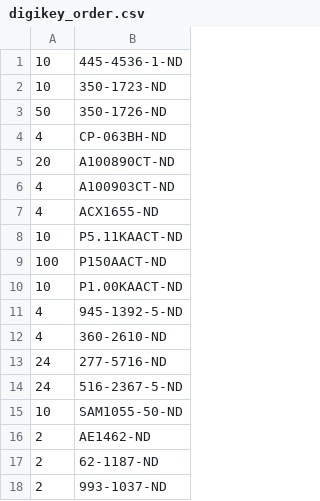
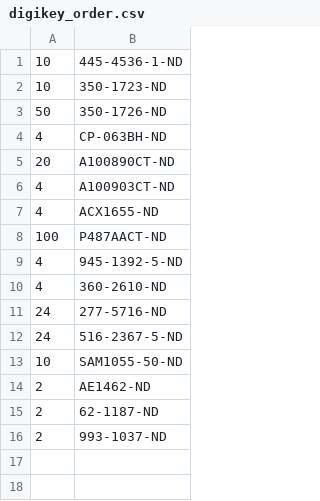
Before and after one commit to janelia-modular-devices/relay_controller, a CSV file: pcb/bom/digikey_order.csv, drawn as a sheet.

```diff
--- a/pcb/bom/digikey_order.csv
+++ b/pcb/bom/digikey_order.csv
@@ -7,5 +7,3 @@
 4,ACX1655-ND
-10,P5.11KAACT-ND
-100,P150AACT-ND
-10,P1.00KAACT-ND
+100,P487AACT-ND
 4,945-1392-5-ND
```
Also changed, not shown: pcb/bom/bom_pcb.csv, pcb/bom/digikey_order_pcb.csv, 19 other files.
